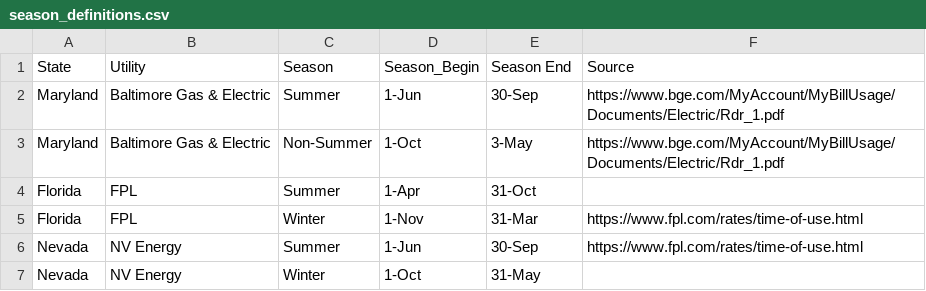
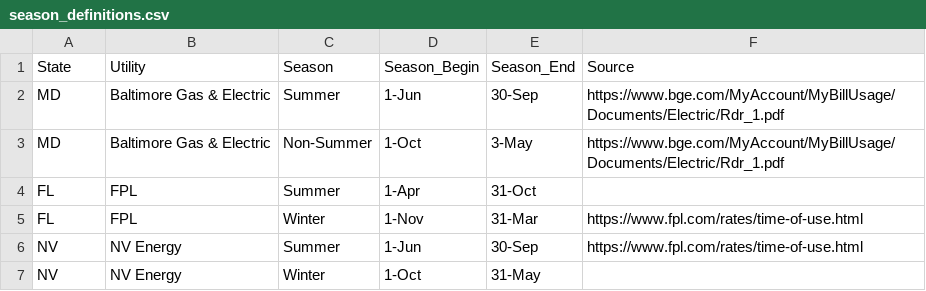
Before and after one commit to jgkramer/hummingbird, a CSV file: data/season_definitions.csv, drawn as a sheet.

Commit message:
add SeasonsData class to extract seasons data

```diff
--- a/data/season_definitions.csv
+++ b/data/season_definitions.csv
@@ -1,7 +1,7 @@
-State,Utility,Season,Season_Begin,Season End,Source
-Maryland,Baltimore Gas & Electric,Summer,1-Jun,30-Sep,https://www.bge.com/MyAccount/MyBillUsage/Documents/Electric/Rdr_1.pdf
-Maryland,Baltimore Gas & Electric,Non-Summer,1-Oct,3-May,https://www.bge.com/MyAccount/MyBillUsage/Documents/Electric/Rdr_1.pdf
-Florida,FPL,Summer,1-Apr,31-Oct,
-Florida,FPL,Winter,1-Nov,31-Mar,https://www.fpl.com/rates/time-of-use.html
-Nevada,NV Energy,Summer,1-Jun,30-Sep,https://www.fpl.com/rates/time-of-use.html
-Nevada,NV Energy,Winter,1-Oct,31-May,
+State,Utility,Season,Season_Begin,Season_End,Source
+MD,Baltimore Gas & Electric,Summer,1-Jun,30-Sep,https://www.bge.com/MyAccount/MyBillUsage/Documents/Electric/Rdr_1.pdf
+MD,Baltimore Gas & Electric,Non-Summer,1-Oct,3-May,https://www.bge.com/MyAccount/MyBillUsage/Documents/Electric/Rdr_1.pdf
+FL,FPL,Summer,1-Apr,31-Oct,
+FL,FPL,Winter,1-Nov,31-Mar,https://www.fpl.com/rates/time-of-use.html
+NV,NV Energy,Summer,1-Jun,30-Sep,https://www.fpl.com/rates/time-of-use.html
+NV,NV Energy,Winter,1-Oct,31-May,
```
Also changed, not shown: 3 other files.
